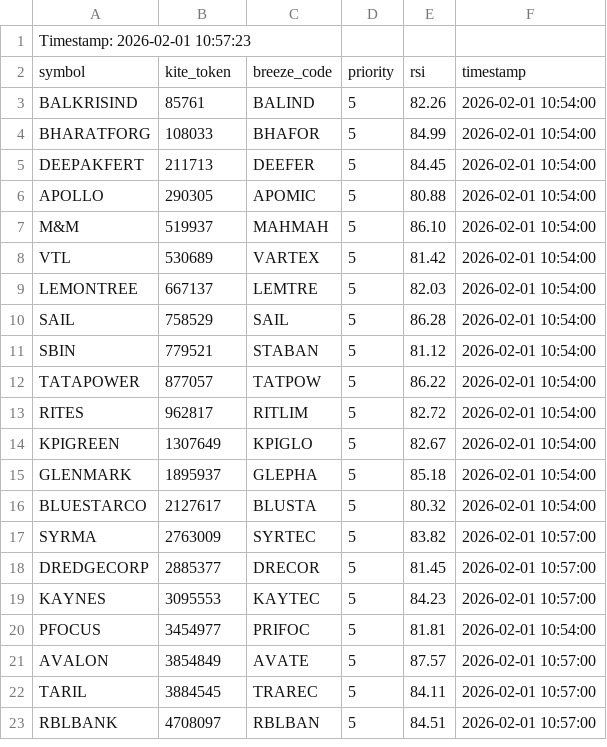
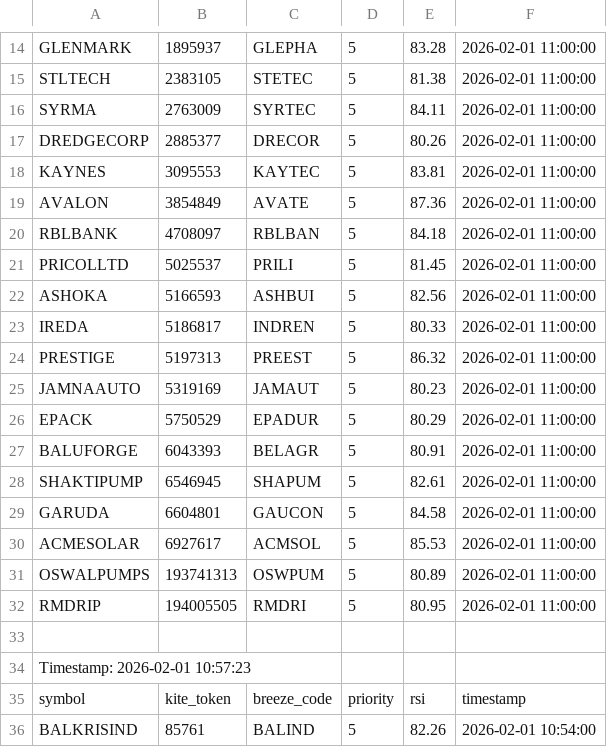
Before and after one commit to sathish-nallamuthu/csv-publisher, a CSV file: rsi_data_high.csv, drawn as a sheet; only a part is shown, gaps mark what is left out; the shorter side is filled out with more unchanged rows; the diff covers the shown part only.

```diff
--- a/rsi_data_high.csv
+++ b/rsi_data_high.csv
@@ -1 +14,21 @@
+GLENMARK,1895937,GLEPHA,5,83.28,2026-02-01 11:00:00
+STLTECH,2383105,STETEC,5,81.38,2026-02-01 11:00:00
+SYRMA,2763009,SYRTEC,5,84.11,2026-02-01 11:00:00
+DREDGECORP,2885377,DRECOR,5,80.26,2026-02-01 11:00:00
+KAYNES,3095553,KAYTEC,5,83.81,2026-02-01 11:00:00
+AVALON,3854849,AVATE,5,87.36,2026-02-01 11:00:00
+RBLBANK,4708097,RBLBAN,5,84.18,2026-02-01 11:00:00
+PRICOLLTD,5025537,PRILI,5,81.45,2026-02-01 11:00:00
+ASHOKA,5166593,ASHBUI,5,82.56,2026-02-01 11:00:00
+IREDA,5186817,INDREN,5,80.33,2026-02-01 11:00:00
+PRESTIGE,5197313,PREEST,5,86.32,2026-02-01 11:00:00
+JAMNAAUTO,5319169,JAMAUT,5,80.23,2026-02-01 11:00:00
+EPACK,5750529,EPADUR,5,80.29,2026-02-01 11:00:00
+BALUFORGE,6043393,BELAGR,5,80.91,2026-02-01 11:00:00
+SHAKTIPUMP,6546945,SHAPUM,5,82.61,2026-02-01 11:00:00
+GARUDA,6604801,GAUCON,5,84.58,2026-02-01 11:00:00
+ACMESOLAR,6927617,ACMSOL,5,85.53,2026-02-01 11:00:00
+OSWALPUMPS,193741313,OSWPUM,5,80.89,2026-02-01 11:00:00
+RMDRIP,194005505,RMDRI,5,80.95,2026-02-01 11:00:00
+
 Timestamp: 2026-02-01 10:57:23
```
Also changed, not shown: 13 added rows elsewhere in this file, input_data.csv, rsi_data_low.csv.
